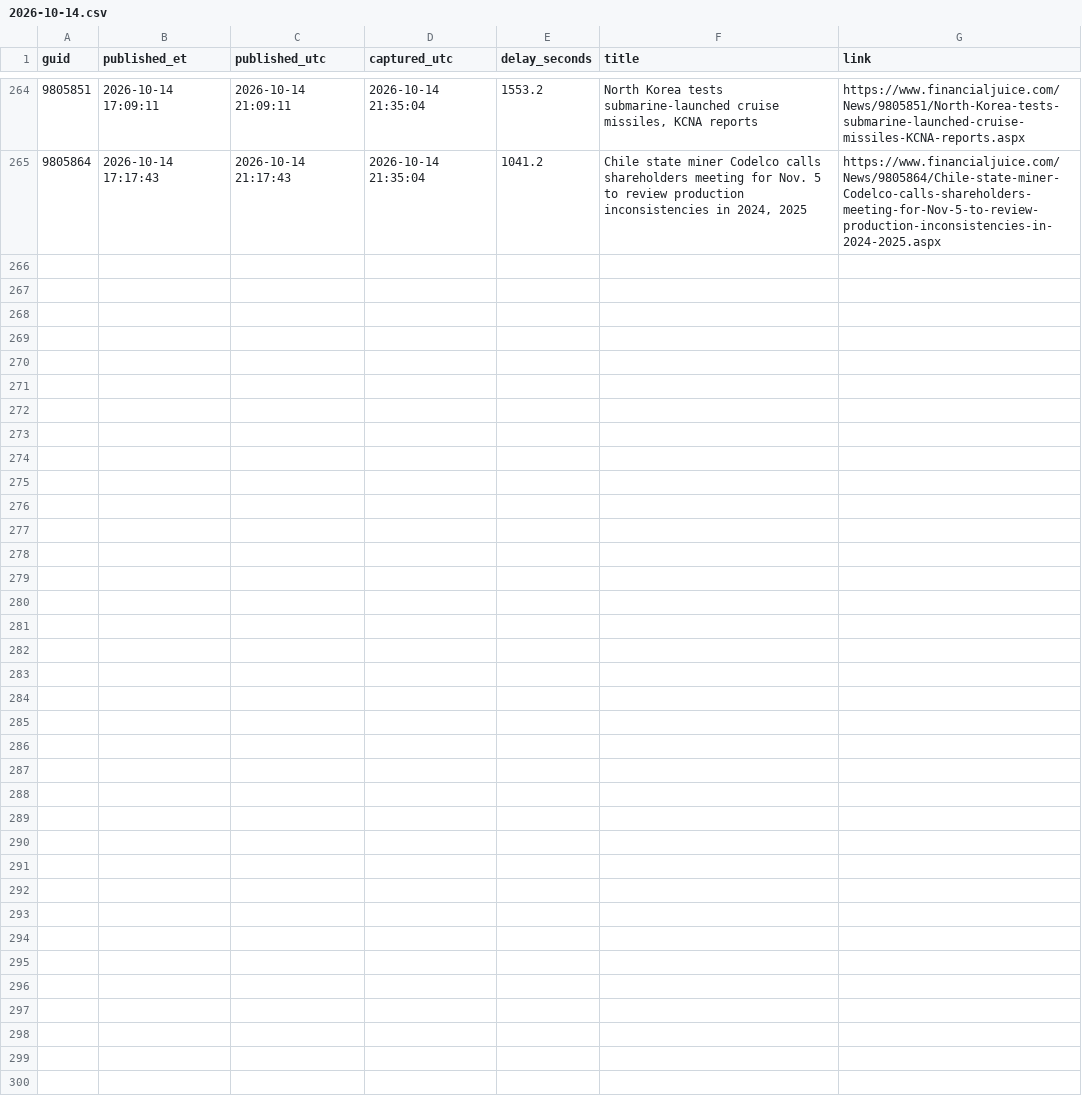
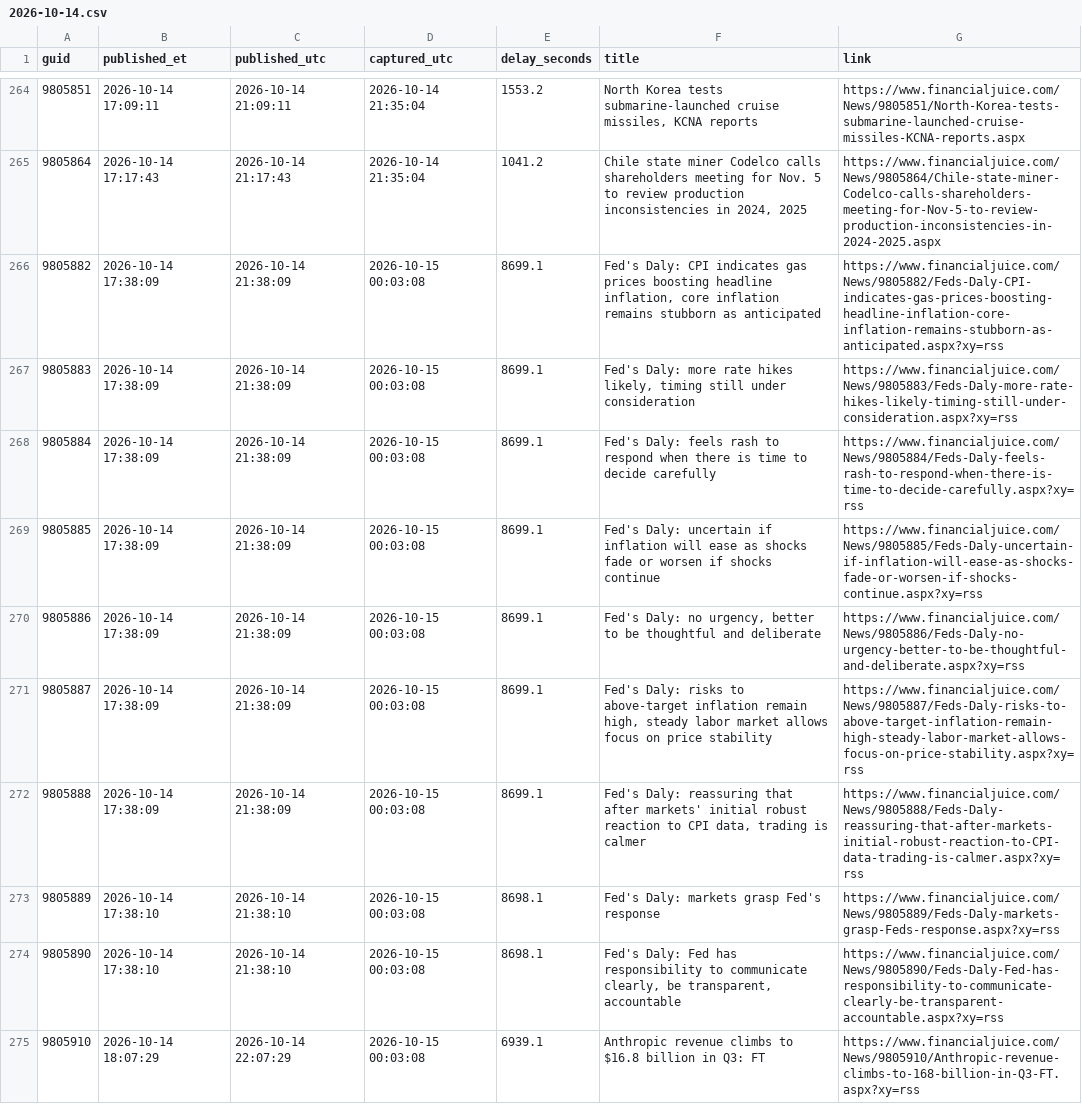
Before and after one commit to marcusa23-a11y/fj, a CSV file: daily/2026-10-14.csv, drawn as a sheet; only a part is shown, gaps mark what is left out; the diff covers the shown part only; the diff names each change by its address in the sheet, - before the commit and + after, or states it on an @@ line.

```diff
--- a/daily/2026-10-14.csv
+++ b/daily/2026-10-14.csv
+row 266: 9805882 | 2026-10-14 17:38:09 | 2026-10-14 21:38:09 | 2026-10-15 00:03:08 | 8699.1 | Fed's Daly: CPI indicates gas prices boosting headline inflation, core inflation remains stubborn as anticipated | https://www.financialjuice.com/News/9805882/Feds-Daly-CPI-indicates-gas-prices-boosting-headline-inflation-core-inflation-remains-stubborn-as-anticipated.aspx?xy=rss
+row 267: 9805883 | 2026-10-14 17:38:09 | 2026-10-14 21:38:09 | 2026-10-15 00:03:08 | 8699.1 | Fed's Daly: more rate hikes likely, timing still under consideration | https://www.financialjuice.com/News/9805883/Feds-Daly-more-rate-hikes-likely-timing-still-under-consideration.aspx?xy=rss
+row 268: 9805884 | 2026-10-14 17:38:09 | 2026-10-14 21:38:09 | 2026-10-15 00:03:08 | 8699.1 | Fed's Daly: feels rash to respond when there is time to decide carefully | https://www.financialjuice.com/News/9805884/Feds-Daly-feels-rash-to-respond-when-there-is-time-to-decide-carefully.aspx?xy=rss
+row 269: 9805885 | 2026-10-14 17:38:09 | 2026-10-14 21:38:09 | 2026-10-15 00:03:08 | 8699.1 | Fed's Daly: uncertain if inflation will ease as shocks fade or worsen if shocks continue | https://www.financialjuice.com/News/9805885/Feds-Daly-uncertain-if-inflation-will-ease-as-shocks-fade-or-worsen-if-shocks-continue.aspx?xy=rss
+row 270: 9805886 | 2026-10-14 17:38:09 | 2026-10-14 21:38:09 | 2026-10-15 00:03:08 | 8699.1 | Fed's Daly: no urgency, better to be thoughtful and deliberate | https://www.financialjuice.com/News/9805886/Feds-Daly-no-urgency-better-to-be-thoughtful-and-deliberate.aspx?xy=rss
+row 271: 9805887 | 2026-10-14 17:38:09 | 2026-10-14 21:38:09 | 2026-10-15 00:03:08 | 8699.1 | Fed's Daly: risks to above-target inflation remain high, steady labor market allows focus on price stability | https://www.financialjuice.com/News/9805887/Feds-Daly-risks-to-above-target-inflation-remain-high-steady-labor-market-allows-focus-on-price-stability.aspx?xy=rss
+row 272: 9805888 | 2026-10-14 17:38:09 | 2026-10-14 21:38:09 | 2026-10-15 00:03:08 | 8699.1 | Fed's Daly: reassuring that after markets' initial robust reaction to CPI data, trading is calmer | https://www.financialjuice.com/News/9805888/Feds-Daly-reassuring-that-after-markets-initial-robust-reaction-to-CPI-data-trading-is-calmer.aspx?xy=rss
+row 273: 9805889 | 2026-10-14 17:38:10 | 2026-10-14 21:38:10 | 2026-10-15 00:03:08 | 8698.1 | Fed's Daly: markets grasp Fed's response | https://www.financialjuice.com/News/9805889/Feds-Daly-markets-grasp-Feds-response.aspx?xy=rss
+row 274: 9805890 | 2026-10-14 17:38:10 | 2026-10-14 21:38:10 | 2026-10-15 00:03:08 | 8698.1 | Fed's Daly: Fed has responsibility to communicate clearly, be transparent, accountable | https://www.financialjuice.com/News/9805890/Feds-Daly-Fed-has-responsibility-to-communicate-clearly-be-transparent-accountable.aspx?xy=rss
+row 275: 9805910 | 2026-10-14 18:07:29 | 2026-10-14 22:07:29 | 2026-10-15 00:03:08 | 6939.1 | Anthropic revenue climbs to $16.8 billion in Q3: FT | https://www.financialjuice.com/News/9805910/Anthropic-revenue-climbs-to-168-billion-in-Q3-FT.aspx?xy=rss
```
Also changed, not shown: 10 added rows elsewhere in this file, index.csv, recent_48h.csv, 1 other file.
